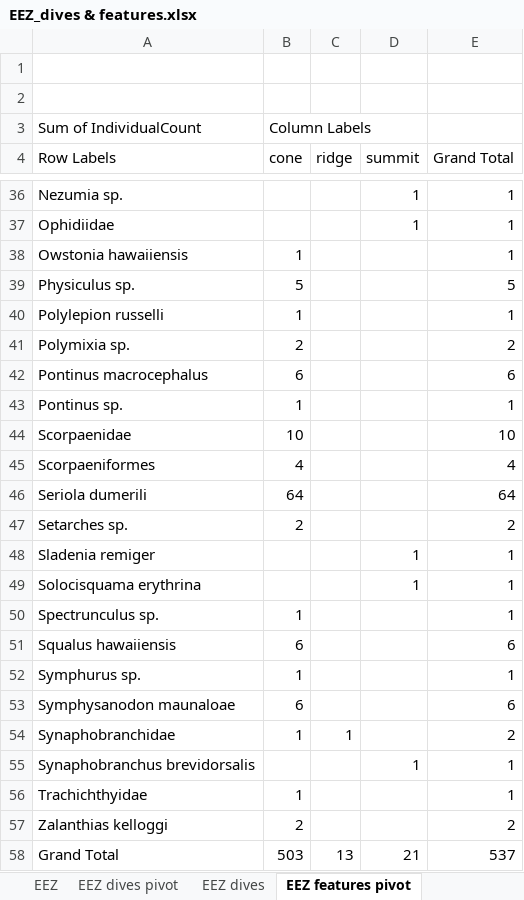
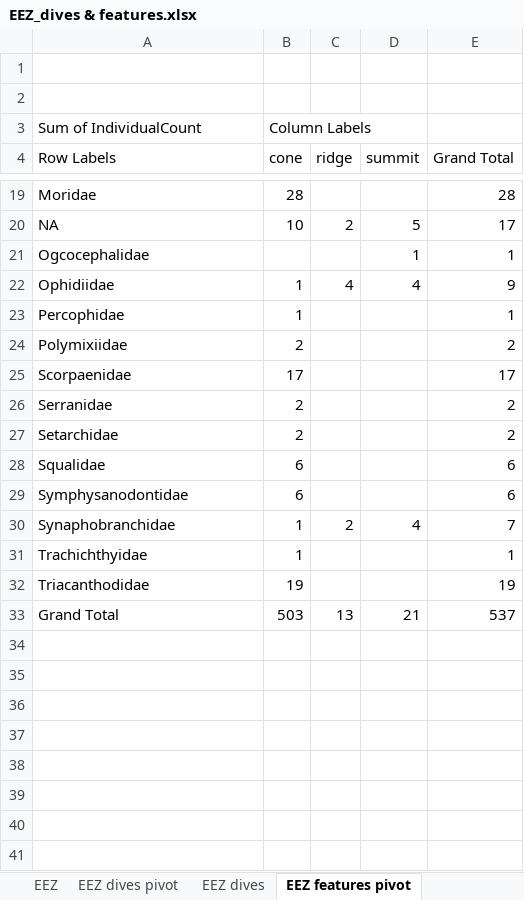
Before and after one commit to cvimond/project, an Excel workbook: EEZ/EEZ_dives & features.xlsx, sheet EEZ features pivot, drawn as a sheet; only a part is shown, gaps mark what is left out; values as stored, in another font and other column widths than the file's, no borders; removed rows and columns are numbered as before the commit, all else as after; the diff covers the shown part only; the diff names each change by its address in the sheet, - before the commit and + after, or states it on an @@ line.

```diff
--- a/EEZ/EEZ_dives & features.xlsx (sheet EEZ features pivot)
+++ b/EEZ/EEZ_dives & features.xlsx (sheet EEZ features pivot)
+row 19: Moridae | 28 |  |  | 28
+row 20: NA | 10 | 2 | 5 | 17
-A21 (Row Labels): Nezumia sp.
+A21 (Row Labels): Ogcocephalidae
-B22 (cone): (empty)
+B22 (cone): 1
-C22 (ridge): (empty)
+C22 (ridge): 4
-D22 (summit): 1
+D22 (summit): 4
-E22 (Grand Total): 1
+E22 (Grand Total): 9
-row 38: Owstonia hawaiiensis | 1 |  |  | 1
-row 39: Physiculus sp. | 5 |  |  | 5
-A23 (Row Labels): Polylepion russelli
+A23 (Row Labels): Percophidae
-A24 (Row Labels): Polymixia sp.
+A24 (Row Labels): Polymixiidae
-row 42: Pontinus macrocephalus | 6 |  |  | 6
-row 43: Pontinus sp. | 1 |  |  | 1
-B25 (cone): 10
+B25 (cone): 17
-E25 (Grand Total): 10
+E25 (Grand Total): 17
-row 45: Scorpaeniformes | 4 |  |  | 4
-row 46: Seriola dumerili | 64 |  |  | 64
+row 26: Serranidae | 2 |  |  | 2
-A27 (Row Labels): Setarches sp.
+A27 (Row Labels): Setarchidae
-row 48: Sladenia remiger |  |  | 1 | 1
-row 49: Solocisquama erythrina |  |  | 1 | 1
-row 50: Spectrunculus sp. | 1 |  |  | 1
-A28 (Row Labels): Squalus hawaiiensis
+A28 (Row Labels): Squalidae
-row 52: Symphurus sp. | 1 |  |  | 1
-A29 (Row Labels): Symphysanodon maunaloae
+A29 (Row Labels): Symphysanodontidae
-C30 (ridge): 1
+C30 (ridge): 2
-D30 (summit): (empty)
+D30 (summit): 4
-E30 (Grand Total): 2
+E30 (Grand Total): 7
-row 55: Synaphobranchus brevidorsalis |  |  | 1 | 1
-row 57: Zalanthias kelloggi | 2 |  |  | 2
+row 32: Triacanthodidae | 19 |  |  | 19
```
Also changed, not shown: 7 added rows, 24 removed rows and 10 edited cells elsewhere in this sheet, other sheet tabs, MHI/Main Hawaiian Islands_dives & features.xlsx, 14 other files.
